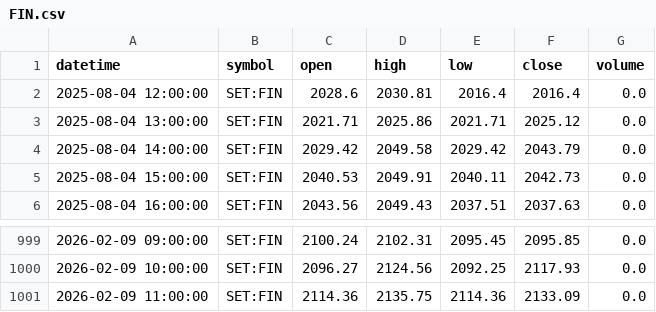
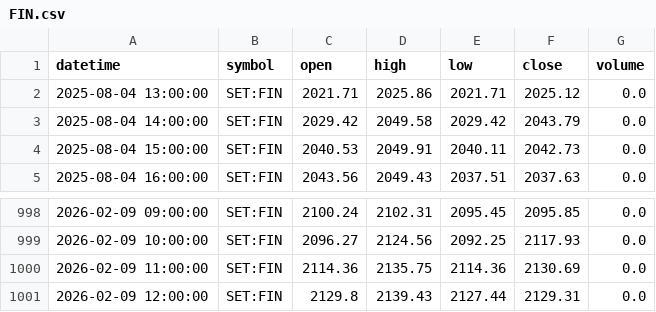
Before and after one commit to FameIllusionMaya/Relative_Rotation_Graph, a CSV file: data/1h/FIN.csv, drawn as a sheet; only a part is shown, gaps mark what is left out.

```diff
--- a/data/1h/FIN.csv
+++ b/data/1h/FIN.csv
@@ -1,3 +1,2 @@
 datetime,symbol,open,high,low,close,volume
-2025-08-04 12:00:00,SET:FIN,2028.6,2030.81,2016.4,2016.4,0.0
 2025-08-04 13:00:00,SET:FIN,2021.71,2025.86,2021.71,2025.12,0.0
@@ -1000,2 +999,3 @@ datetime,symbol,open,high,low,close,volume
 2026-02-09 10:00:00,SET:FIN,2096.27,2124.56,2092.25,2117.93,0.0
-2026-02-09 11:00:00,SET:FIN,2114.36,2135.75,2114.36,2133.09,0.0
+2026-02-09 11:00:00,SET:FIN,2114.36,2135.75,2114.36,2130.69,0.0
+2026-02-09 12:00:00,SET:FIN,2129.8,2139.43,2127.44,2129.31,0.0
```
Also changed, not shown: data/1h/AUTO.csv, data/1h/COMM.csv, 25 other files.
